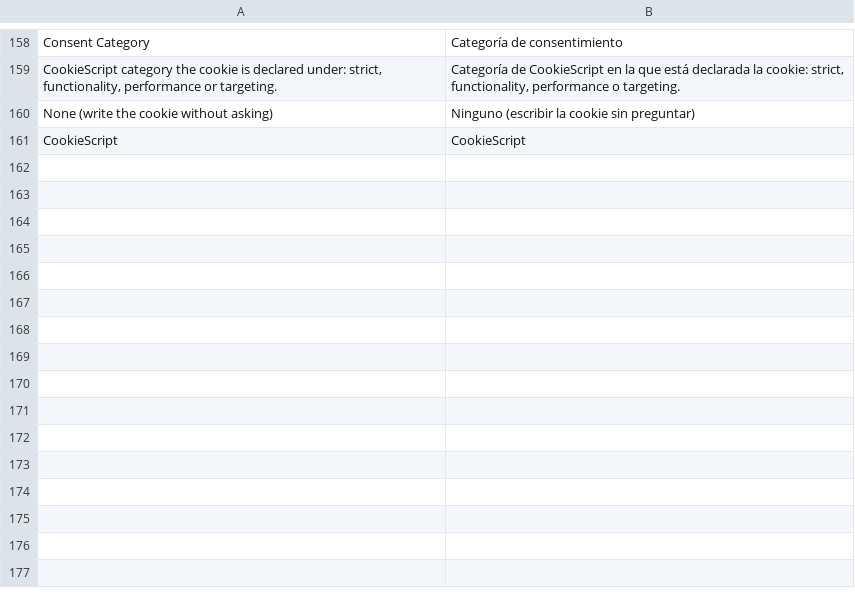
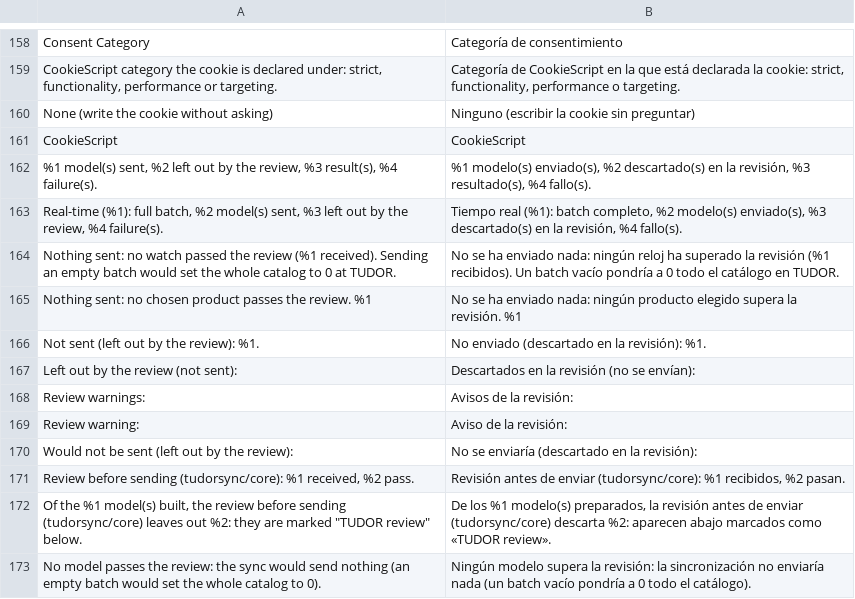
Before and after one commit to ecoeurekac/tudorsync, a CSV file: modules/magento/i18n/es_ES.csv, drawn as a sheet; only a part is shown, gaps mark what is left out; the diff names each change by its address in the sheet, - before the commit and + after, or states it on an @@ line.

```diff
--- a/modules/magento/i18n/es_ES.csv
+++ b/modules/magento/i18n/es_ES.csv
+row 162: %1 model(s) sent, %2 left out by the review, %3 result(s), %4 failure(s). | %1 modelo(s) enviado(s), %2 descartado(s) en la revisión, %3 resultado(s), %4 fallo(s).
+row 163: Real-time (%1): full batch, %2 model(s) sent, %3 left out by the review, %4 failure(s). | Tiempo real (%1): batch completo, %2 modelo(s) enviado(s), %3 descartado(s) en la revisión, %4 fallo(s).
+row 164: Nothing sent: no watch passed the review (%1 received). Sending an empty batch would set the whole catalog to 0 at TUDOR. | No se ha enviado nada: ningún reloj ha superado la revisión (%1 recibidos). Un batch vacío pondría a 0 todo el catálogo en TUDOR.
+row 165: Nothing sent: no chosen product passes the review. %1 | No se ha enviado nada: ningún producto elegido supera la revisión. %1
+row 166: Not sent (left out by the review): %1. | No enviado (descartado en la revisión): %1.
+row 167: Left out by the review (not sent): | Descartados en la revisión (no se envían):
+row 168: Review warnings: | Avisos de la revisión:
+row 169: Review warning: | Aviso de la revisión:
+row 170: Would not be sent (left out by the review): | No se enviaría (descartado en la revisión):
+row 171: Review before sending (tudorsync/core): %1 received, %2 pass. | Revisión antes de enviar (tudorsync/core): %1 recibidos, %2 pasan.
+row 172: Of the %1 model(s) built, the review before sending (tudorsync/core) leaves out %2: they are marked "TUDOR review" below. | De los %1 modelo(s) preparados, la revisión antes de enviar (tudorsync/core) descarta %2: aparecen abajo marcados como «TUDOR review».
+row 173: No model passes the review: the sync would send nothing (an empty batch would set the whole catalog to 0). | Ningún modelo supera la revisión: la sincronización no enviaría nada (un batch vacío pondría a 0 todo el catálogo).
```
Also changed, not shown: 14 other files.
